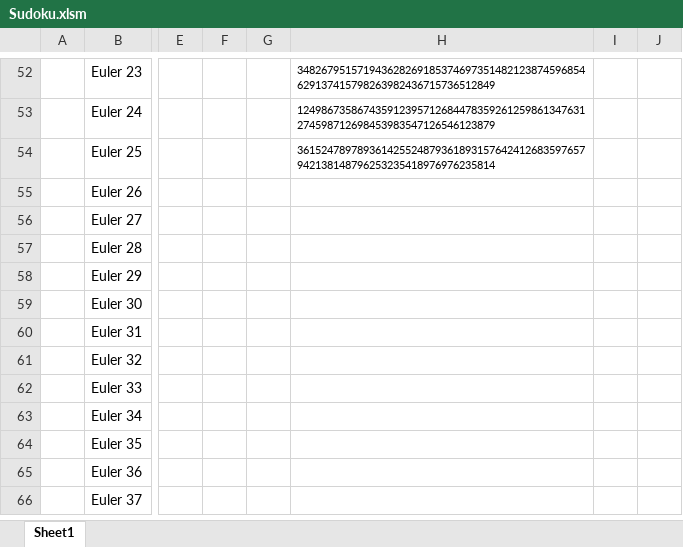
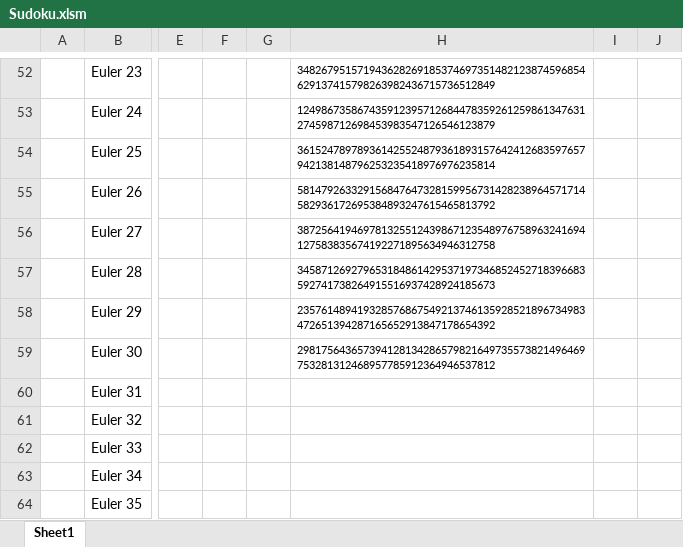
Before and after one commit to WingsMaker/Excel_Sudoku, an Excel workbook: Sudoku.xlsm, sheet Sheet1, drawn as a sheet; only a part is shown, gaps mark what is left out; the shorter side is filled out with more unchanged rows; values as stored, in another font and other column widths than the file's, no borders; charts and pictures not drawn; the diff covers the shown part only; the diff names each change by its address in the sheet, - before the commit and + after, or states it on an @@ line.

```diff
--- a/Sudoku.xlsm (sheet Sheet1)
+++ b/Sudoku.xlsm (sheet Sheet1)
-H55: (empty)
+H55: 581479263329156847647328159956731428238964571714582936172695384893247615465813792
-H56: (empty)
+H56: 387256419469781325512439867123548976758963241694127583835674192271895634946312758
-H57: (empty)
+H57: 345871269279653184861429537197346852452718396683592741738264915516937428924185673
-H58: (empty)
+H58: 235761489419328576867549213746135928521896734983472651394287165652913847178654392
-H59: (empty)
+H59: 298175643657394128134286579821649735573821496469753281312468957785912364946537812
```
Also changed, not shown: 84 edited cells and cell formats elsewhere in this sheet, charts or pictures.
